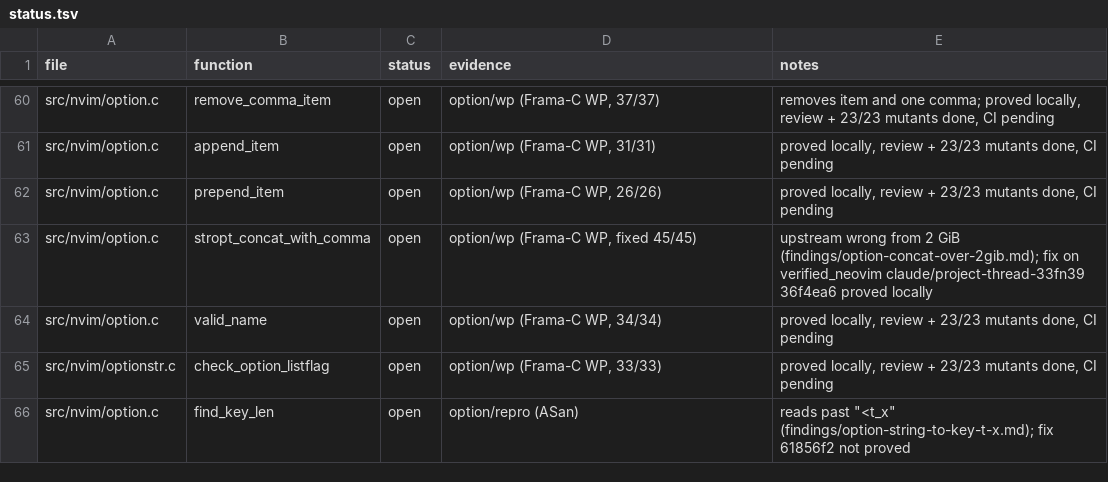
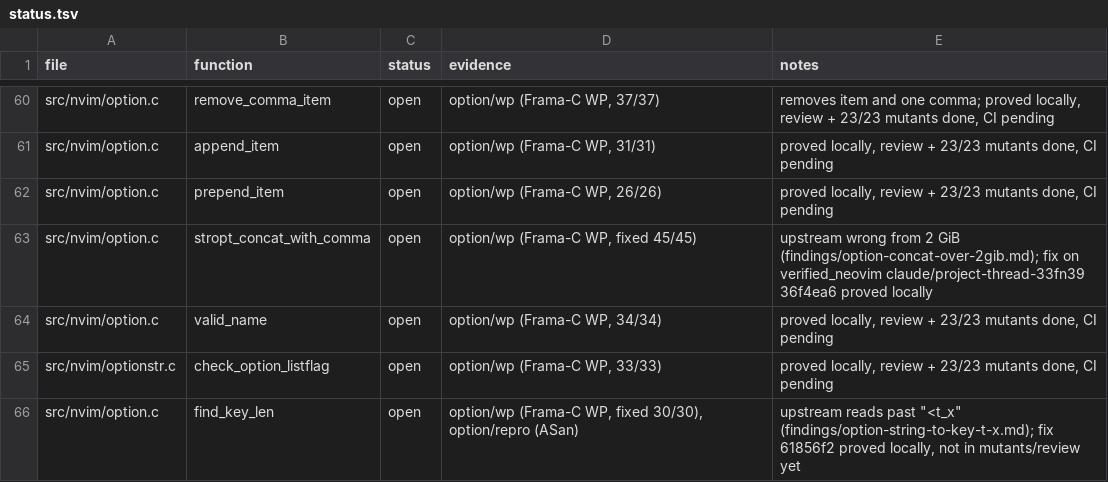
Before and after one commit to blooddimmedtide/neovim_verifier, a TSV file: libraries/neovim/status.tsv, drawn as a sheet; only a part is shown, gaps mark what is left out.

```diff
--- a/libraries/neovim/status.tsv
+++ b/libraries/neovim/status.tsv
@@ -65,2 +65,2 @@ src/nvim/option.c	valid_name	open	option/wp (Frama-C WP, 34/34)	proved locally,
 src/nvim/optionstr.c	check_option_listflag	open	option/wp (Frama-C WP, 33/33)	proved locally, review + 23/23 mutants done, CI pending
-src/nvim/option.c	find_key_len	open	option/repro (ASan)	reads past "<t_x" (findings/option-string-to-key-t-x.md); fix 61856f2 not proved
+src/nvim/option.c	find_key_len	open	option/wp (Frama-C WP, fixed 30/30), option/repro (ASan)	upstream reads past "<t_x" (findings/option-string-to-key-t-x.md); fix 61856f2 proved locally, not in mutants/review yet
```
Also changed, not shown: 9 other files.
